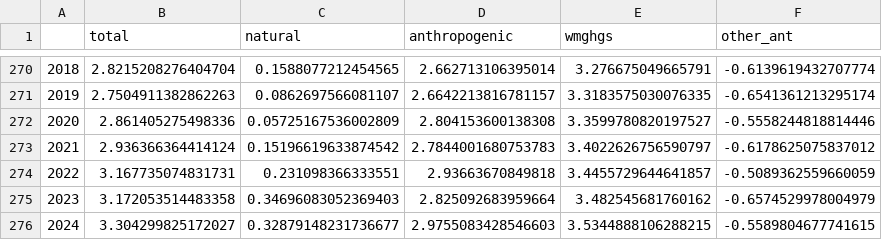
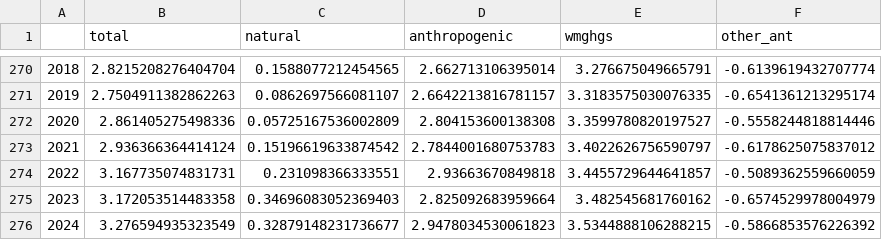
Before and after one commit to ClimateIndicator/forcing-timeseries, a CSV file: output/ERF_best_DAMIP_1750-2024.csv, drawn as a sheet; only a part is shown, gaps mark what is left out.

```diff
--- a/output/ERF_best_DAMIP_1750-2024.csv
+++ b/output/ERF_best_DAMIP_1750-2024.csv
@@ -275,2 +275,2 @@
 2023,3.172053514483358,0.34696083052369403,2.825092683959664,3.482545681760162,-0.6574529978004979
-2024,3.304299825172027,0.32879148231736677,2.9755083428546603,3.5344888106288215,-0.5589804677741615
+2024,3.276594935323549,0.32879148231736677,2.9478034530061823,3.5344888106288215,-0.5866853576226392
```
Also changed, not shown: output/ERF_best_1750-2024.csv, output/ERF_best_aggregates_1750-2024.csv, 14 other files.
